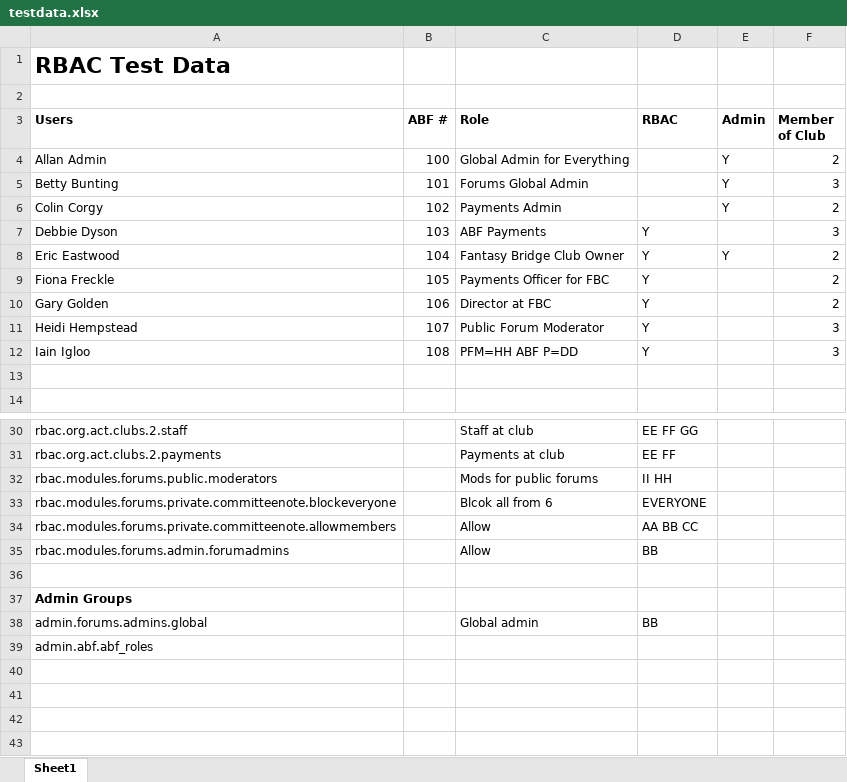
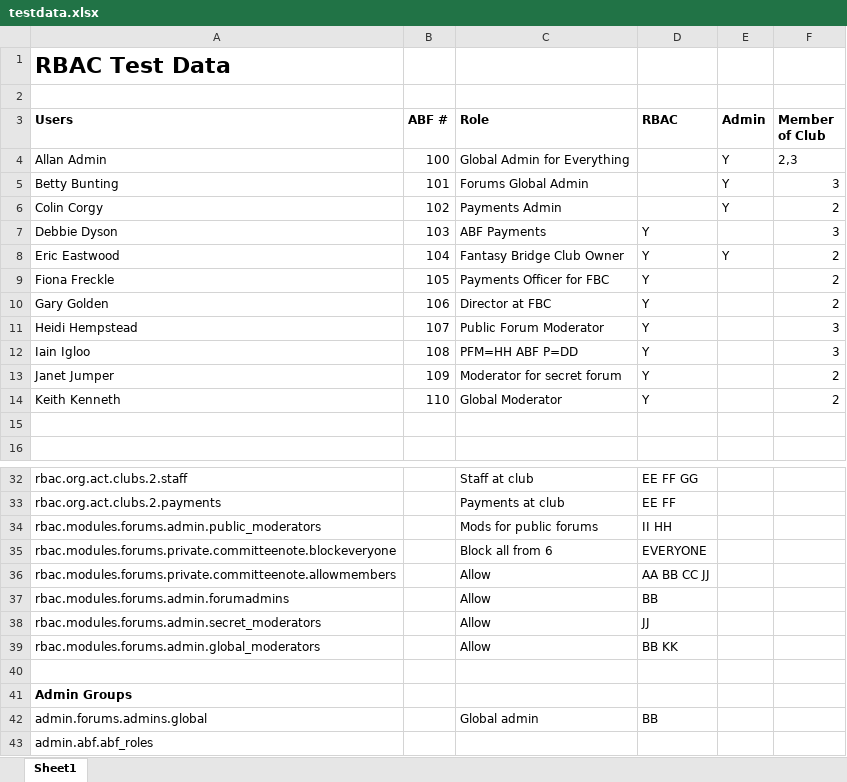
Before and after one commit to mguthrieabf/cobalt, an Excel workbook: testdata.xlsx, sheet Sheet1, drawn as a sheet; only a part is shown, gaps mark what is left out; values as stored, in another font and other column widths than the file's, no borders; addresses are those after the commit; the diff names each change by its address in the sheet, - before the commit and + after, or states it on an @@ line.

Commit message:
rbac test data

```diff
--- a/testdata.xlsx (sheet Sheet1)
+++ b/testdata.xlsx (sheet Sheet1)
-F4 (Member of Club): 2
+F4 (Member of Club): 2,3
+row 13: Janet Jumper | 109 | Moderator for secret forum | Y |  | 2
+row 14: Keith Kenneth | 110 | Global Moderator | Y |  | 2
-A34 (Users): rbac.modules.forums.public.moderators
+A34 (Users): rbac.modules.forums.admin.public_moderators
-C35 (Role): Blcok all from 6
+C35 (Role): Block all from 6
-D36 (RBAC): AA BB CC
+D36 (RBAC): AA BB CC JJ
+row 38: rbac.modules.forums.admin.secret_moderators |  | Allow | JJ
+row 39: rbac.modules.forums.admin.global_moderators |  | Allow | BB KK
```
Also changed, not shown: 8 other files.
